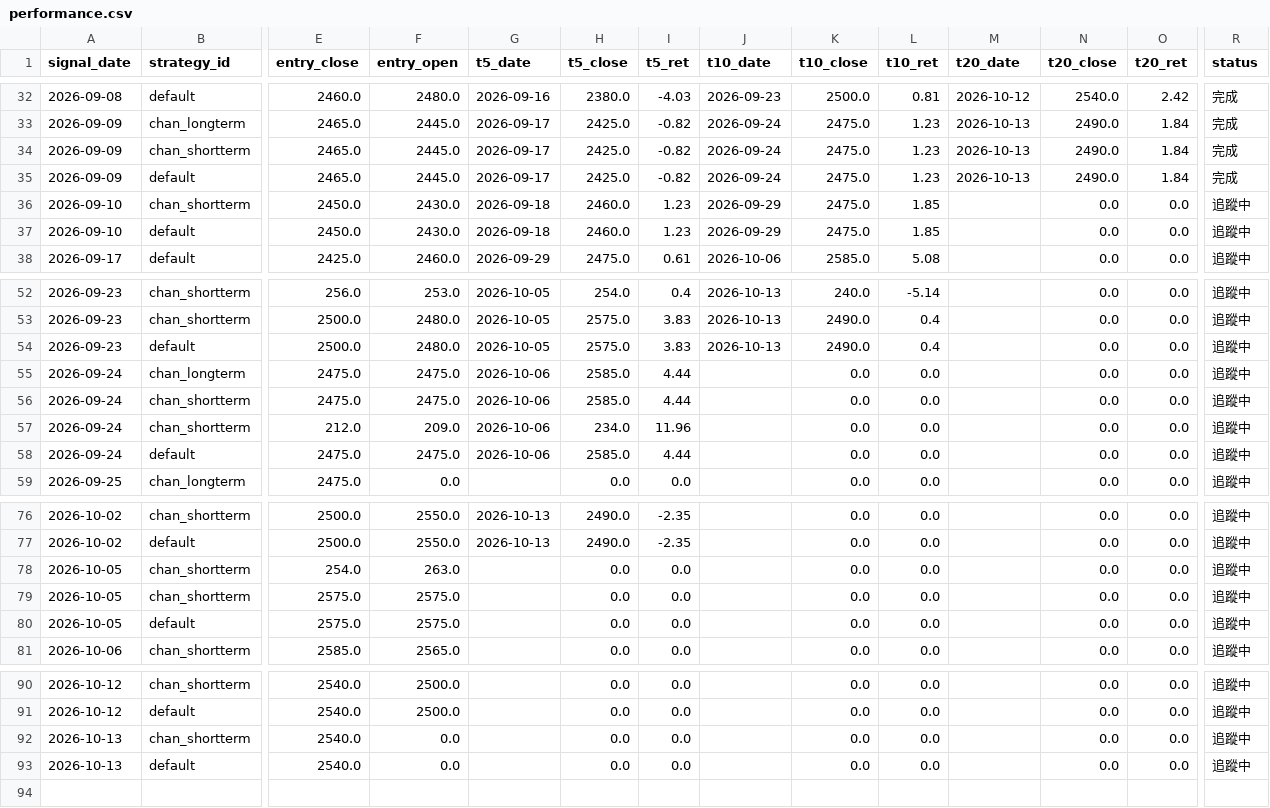
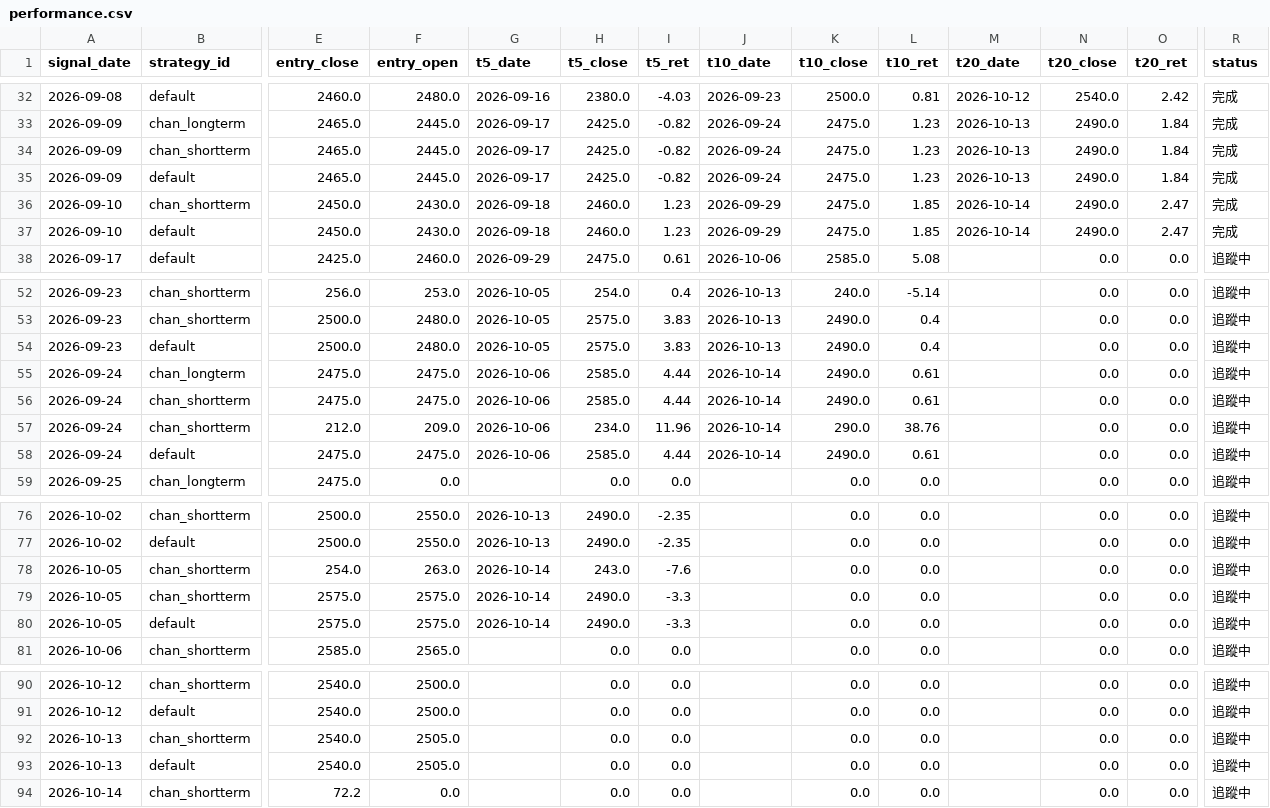
Before and after one commit to jimmynlhs-prog/stock-strategies-only, a CSV file: data/performance.csv, drawn as a sheet; only a part is shown, gaps mark what is left out; rows hold the shown columns only; the diff names each change by its address in the sheet, - before the commit and + after, or states it on an @@ line.

```diff
--- a/data/performance.csv
+++ b/data/performance.csv
-M36:M37 (t20_date): (empty)
+M36:M37 (t20_date): 2026-10-14
-N36:N37 (t20_close): 0.0
+N36:N37 (t20_close): 2490.0
-O36:O37 (t20_ret): 0.0
+O36:O37 (t20_ret): 2.47
-R36:R37 (status): 追蹤中
+R36:R37 (status): 完成
-J55:J58 (t10_date): (empty)
+J55:J58 (t10_date): 2026-10-14
-K55:K56 (t10_close): 0.0
+K55:K56 (t10_close): 2490.0
-L55:L56 (t10_ret): 0.0
+L55:L56 (t10_ret): 0.61
-K57 (t10_close): 0.0
+K57 (t10_close): 290.0
-L57 (t10_ret): 0.0
+L57 (t10_ret): 38.76
-K58 (t10_close): 0.0
+K58 (t10_close): 2490.0
-L58 (t10_ret): 0.0
+L58 (t10_ret): 0.61
-G78:G80 (t5_date): (empty)
+G78:G80 (t5_date): 2026-10-14
-H78 (t5_close): 0.0
+H78 (t5_close): 243.0
-I78 (t5_ret): 0.0
+I78 (t5_ret): -7.6
-H79:H80 (t5_close): 0.0
+H79:H80 (t5_close): 2490.0
-I79:I80 (t5_ret): 0.0
+I79:I80 (t5_ret): -3.3
-F92:F93 (entry_open): 0.0
+F92:F93 (entry_open): 2505.0
+row 94: 2026-10-14 | chan_shortterm | 72.2 | 0.0 |  | 0.0 | 0.0 |  | 0.0 | 0.0 |  | 0.0 | 0.0 | 追蹤中
```
Also changed, not shown: data/signals.csv, 1 other file.
